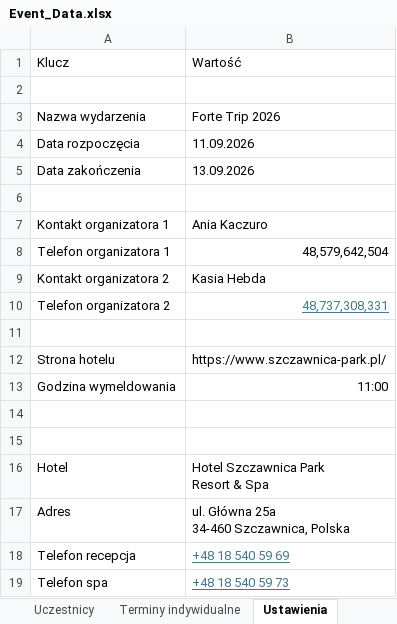
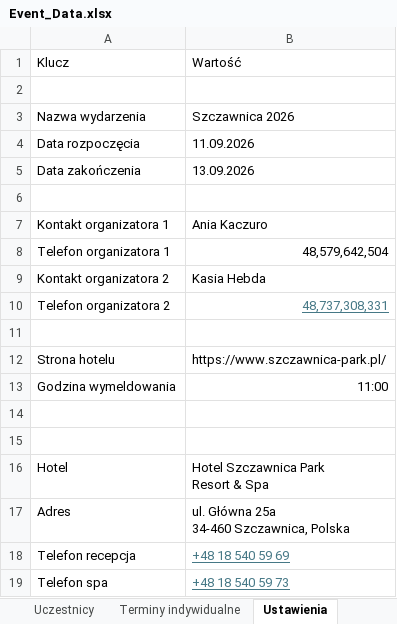
Before and after one commit to pgalczynska/company-event-app, an Excel workbook: data/Event_Data.xlsx, sheet Ustawienia, drawn as a sheet; values as stored, in another font and other column widths than the file's, no borders; the diff names each change by its address in the sheet, - before the commit and + after, or states it on an @@ line.

```diff
--- a/data/Event_Data.xlsx (sheet Ustawienia)
+++ b/data/Event_Data.xlsx (sheet Ustawienia)
-B3: Forte Trip 2026
+B3: Szczawnica 2026
```
Also changed, not shown: 4 other files.
